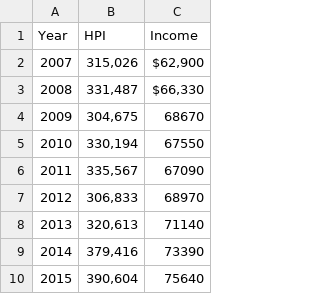
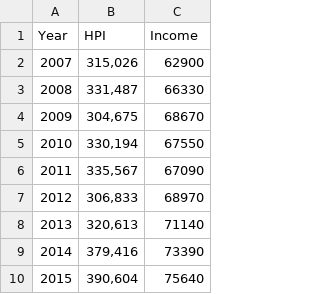
Before and after one commit to jeremy-jtlo/iat355, a CSV file: Dummy/csv/SurreyHPIIncomeTest.csv, drawn as a sheet.

Commit message:
Update SurreyHPIIncomeTest.csv

```diff
--- a/Dummy/csv/SurreyHPIIncomeTest.csv
+++ b/Dummy/csv/SurreyHPIIncomeTest.csv
@@ -1,4 +1,4 @@
 Year,HPI,Income
-2007,"315,026","$62,900"
-2008,"331,487","$66,330"
+2007,"315,026",62900
+2008,"331,487",66330
 2009,"304,675",68670
```
